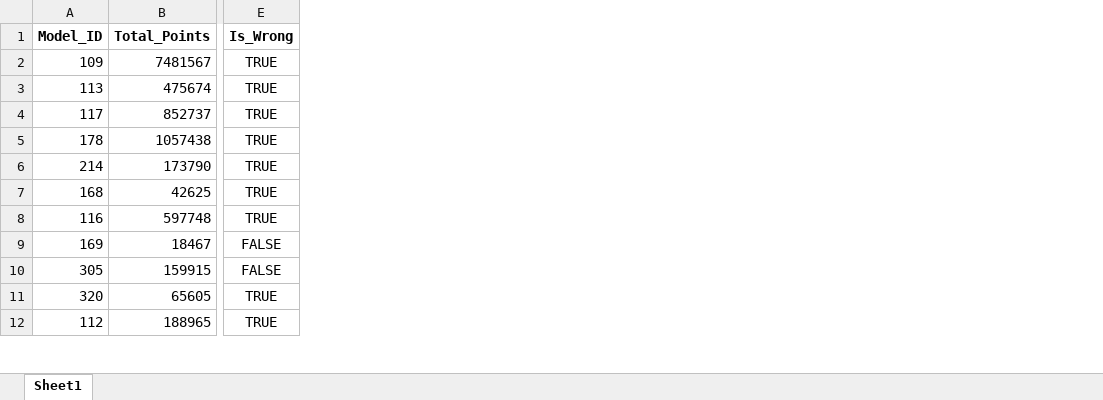
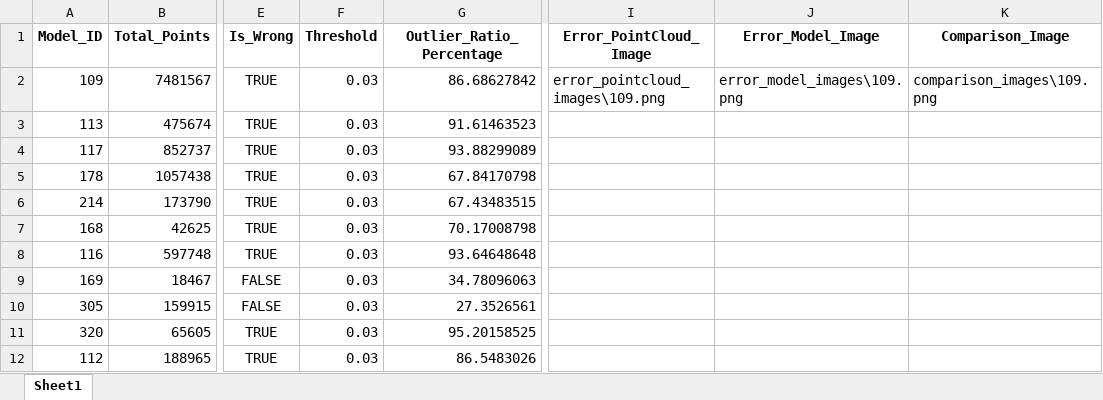
Before and after one commit to yujiaxing2851/model-report, an Excel workbook: excel/models_info.xlsx, sheet Sheet1, drawn as a sheet; only a part is shown, gaps mark what is left out; values as stored, in another font and other column widths than the file's, no borders; the diff names each change by its address in the sheet, - before the commit and + after, or states it on an @@ line.

```diff
--- a/excel/models_info.xlsx (sheet Sheet1)
+++ b/excel/models_info.xlsx (sheet Sheet1)
+column F (Threshold), rows 2-12: all 0.03
+column G (Outlier_Ratio_Percentage), rows 2-12: 86.68627842 | 91.61463523 | 93.88299089 | 67.84170798 | 67.43483515 | 70.17008798 | 93.64648648 | 34.78096063 | 27.3526561 | 95.20158525 | 86.5483026
+column I (Error_PointCloud_Image), row 2: error_pointcloud_images\109.png
+column J (Error_Model_Image), row 2: error_model_images\109.png
+column K (Comparison_Image), row 2: comparison_images\109.png
```
Also changed, not shown: excel/wrong_models.xlsx, 3 other files.
